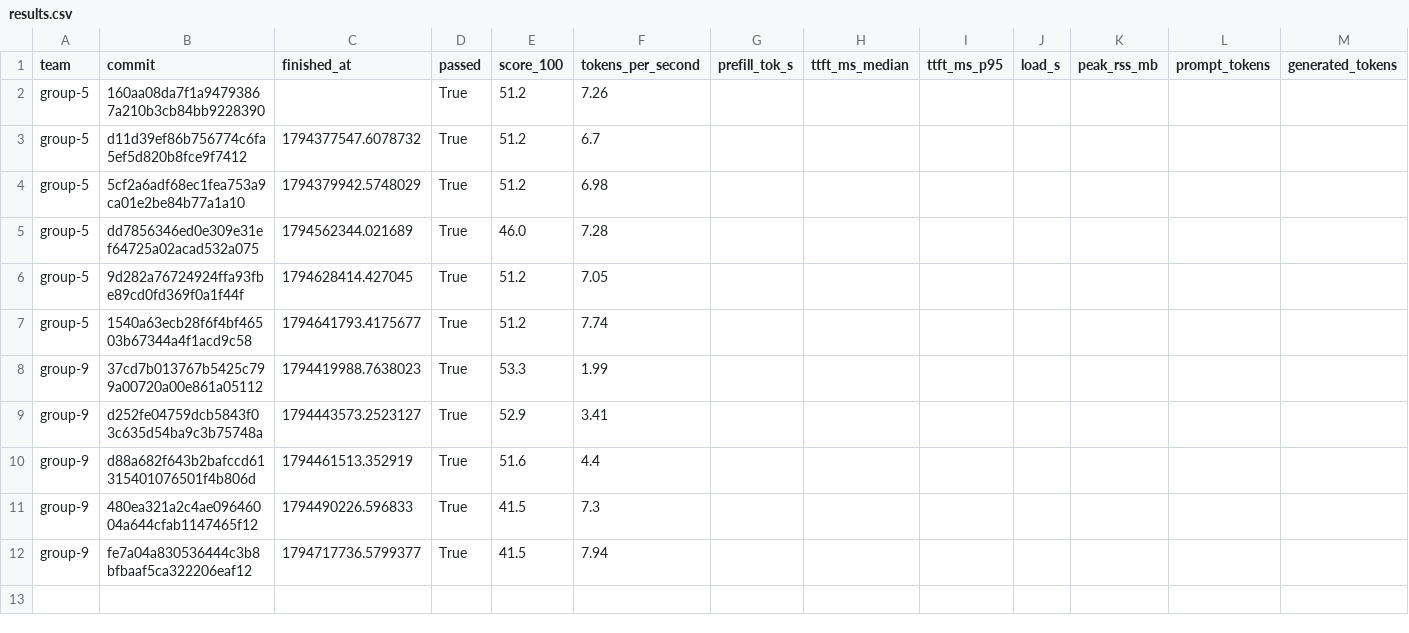
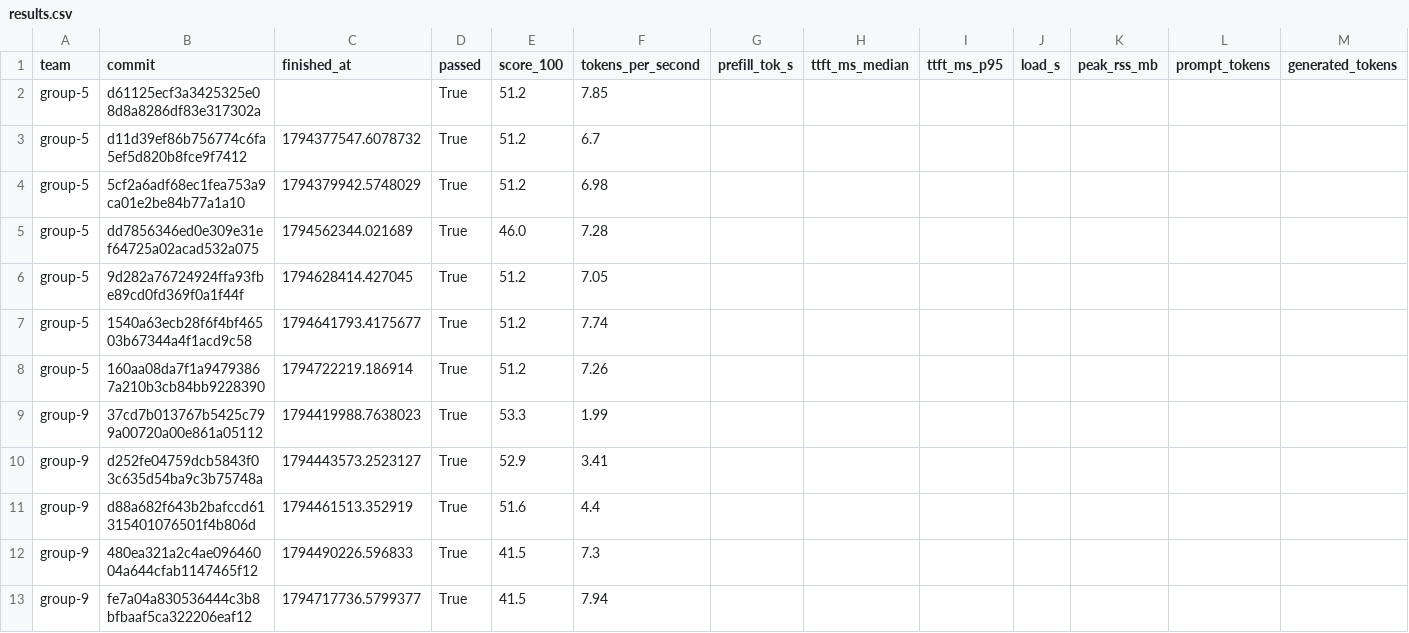
Before and after one commit to ECE382M-20/results, a CSV file: summary/results.csv, drawn as a sheet; only a part is shown; rows hold the shown columns only; the diff names each change by its address in the sheet, - before the commit and + after, or states it on an @@ line.

Commit message:
result: group-5 d61125ec

```diff
--- a/summary/results.csv
+++ b/summary/results.csv
-B2 (commit): 160aa08da7f1a94793867a210b3cb84bb9228390
+B2 (commit): d61125ecf3a3425325e08d8a8286df83e317302a
-F2 (tokens_per_second): 7.26
+F2 (tokens_per_second): 7.85
+row 8: group-5 | 160aa08da7f1a94793867a210b3cb84bb9228390 | 1794722219.186914 | True | 51.2 | 7.26
```
Also changed, not shown: 5 other files.
